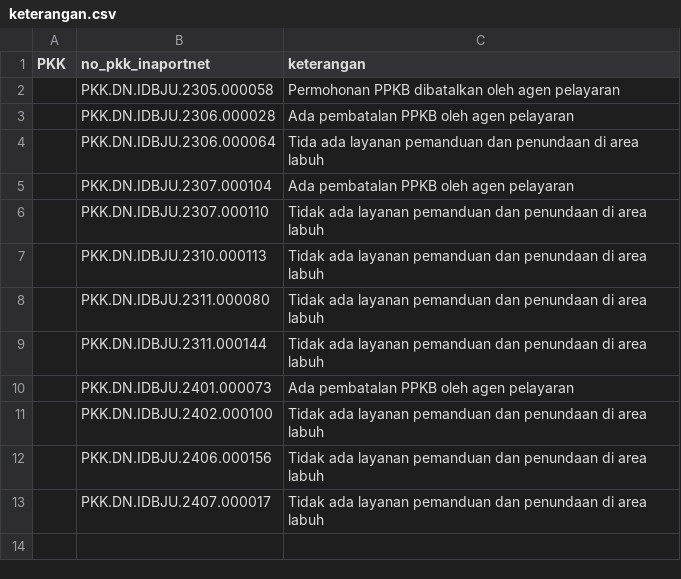
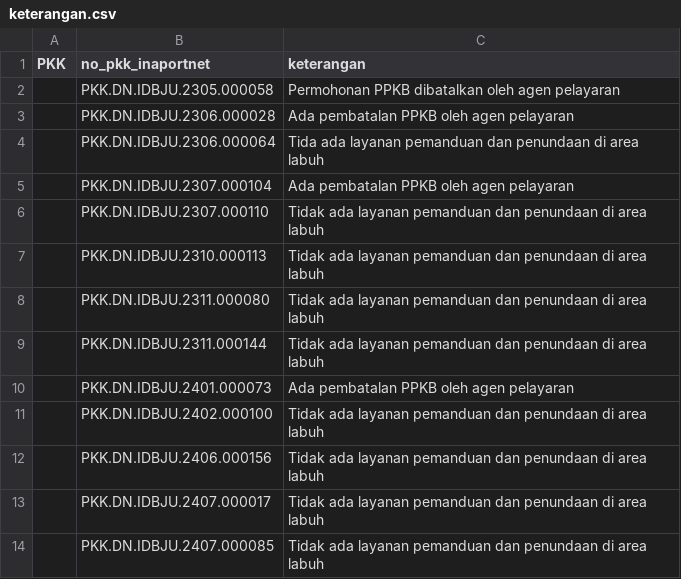
Before and after one commit to Hadi197/Outstanding, a CSV file: keterangan.csv, drawn as a sheet; the diff names each change by its address in the sheet, - before the commit and + after, or states it on an @@ line.

Commit message:
Update keterangan.csv - 2025-11-20T02:38:23.800Z

```diff
--- a/keterangan.csv
+++ b/keterangan.csv
+row 14:  | PKK.DN.IDBJU.2407.000085 | Tidak ada layanan pemanduan dan penundaan di area labuh
```
